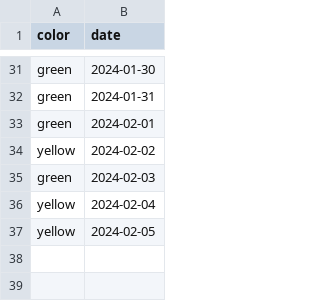
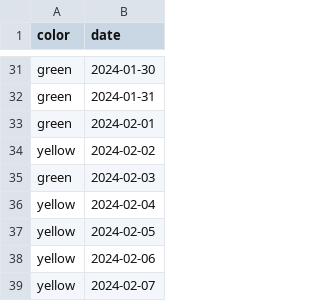
Before and after one commit to shibaji7/SD_RT_SWF_Monitoring, a CSV file: assets/data/FL.2024_color.csv, drawn as a sheet; only a part is shown, gaps mark what is left out; the diff names each change by its address in the sheet, - before the commit and + after, or states it on an @@ line.

```diff
--- a/assets/data/FL.2024_color.csv
+++ b/assets/data/FL.2024_color.csv
+row 38: yellow | 2024-02-06
+row 39: yellow | 2024-02-07
```
Also changed, not shown: assets/data/FL.2024.csv, assets/data/FL.color.csv, 16 other files.
